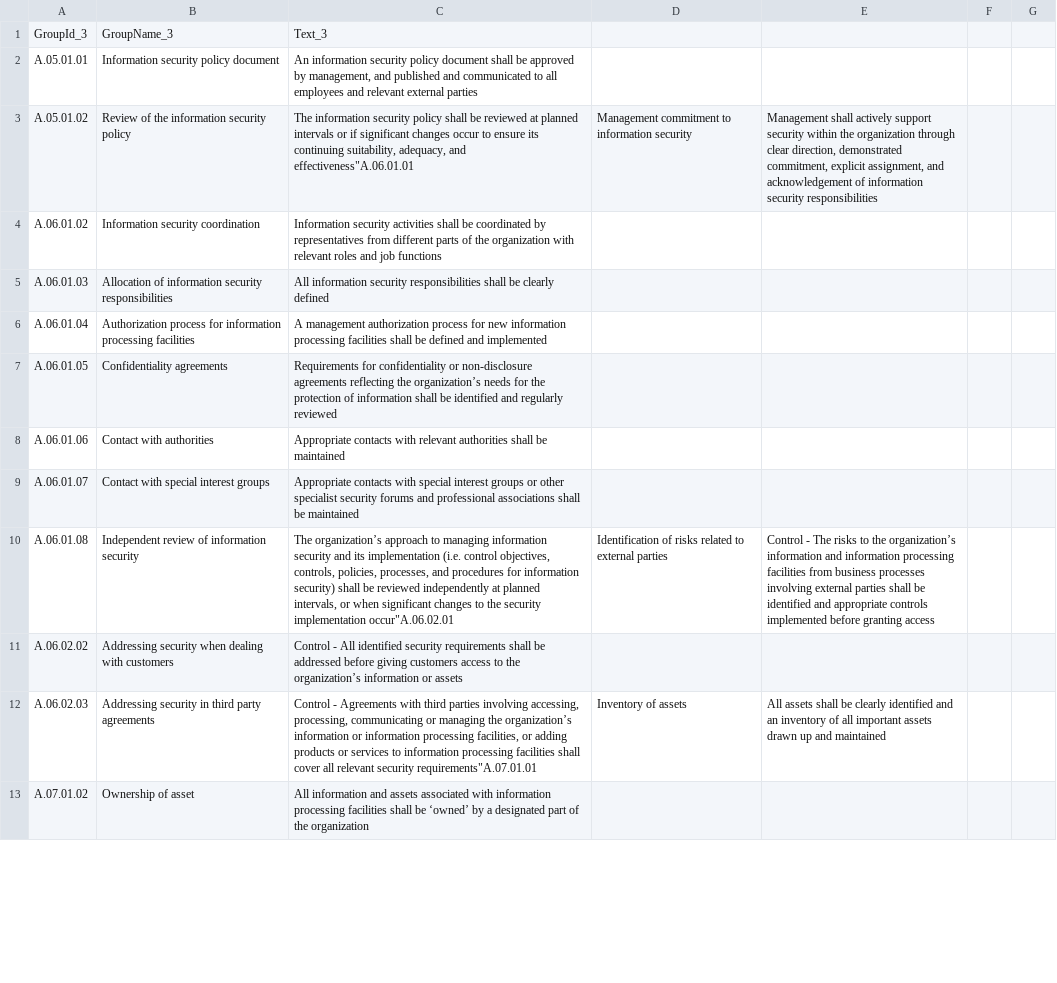
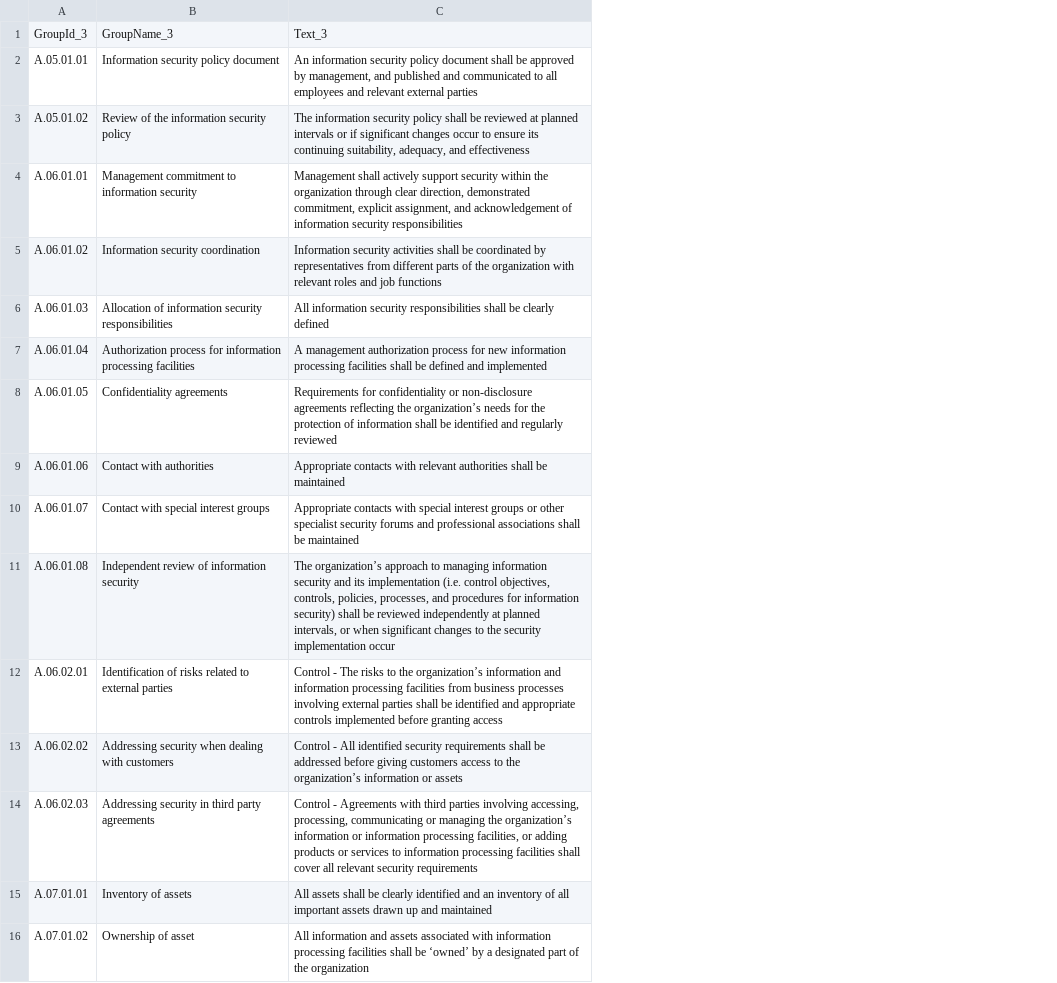
Before and after one commit to getkub/SplunkScriplets, a CSV file: ISO/iso27001/3.27001.csv, drawn as a sheet; only a part is shown; removed rows and columns are numbered as before the commit, all else as after; the diff covers the shown part only; the diff names each change by its address in the sheet, - before the commit and + after, or states it on an @@ line.

```diff
--- a/ISO/iso27001/3.27001.csv
+++ b/ISO/iso27001/3.27001.csv
-column D, rows 3-12: Management commitment to information security |  |  |  |  |  |  | Identification of risks related to external parties |  | Inventory of assets
-column E, rows 3-12: Management shall actively support security within the organization through clear direction, demonstrated commitment, explicit assignment, and acknowledgement of information security responsibilities |  |  |  |  |  |  | Control - The risks to the organization’s information and information processing facilities from business processes involving external parties shall be identified and appropriate controls implemented before granting access |  | All assets shall be clearly identified and an inventory of all important assets drawn up and maintained
-column F, empty
-column G, empty
-C3: …adequacy, and effectiveness"A.06.01.01
+C3: …adequacy, and effectiveness
+row 4: A.06.01.01 | Management commitment to information security | Management shall actively support security within the organization through clear direction, demonstrated commitment, explicit assignment, and acknowledgement of information security responsibilities
-C11: …security implementation occur"A.06.02.01
+C11: …security implementation occur
+row 12: A.06.02.01 | Identification of risks related to external parties | Control - The risks to the organization’s information and information processing facilities from business processes involving external parties shall be identified and appropriate controls implemented before granting access
-C14: …relevant security requirements"A.07.01.01
+C14: …relevant security requirements
+row 15: A.07.01.01 | Inventory of assets | All assets shall be clearly identified and an inventory of all important assets drawn up and maintained
```
Also changed, not shown: 35 added rows and 31 edited cells elsewhere in this file.
